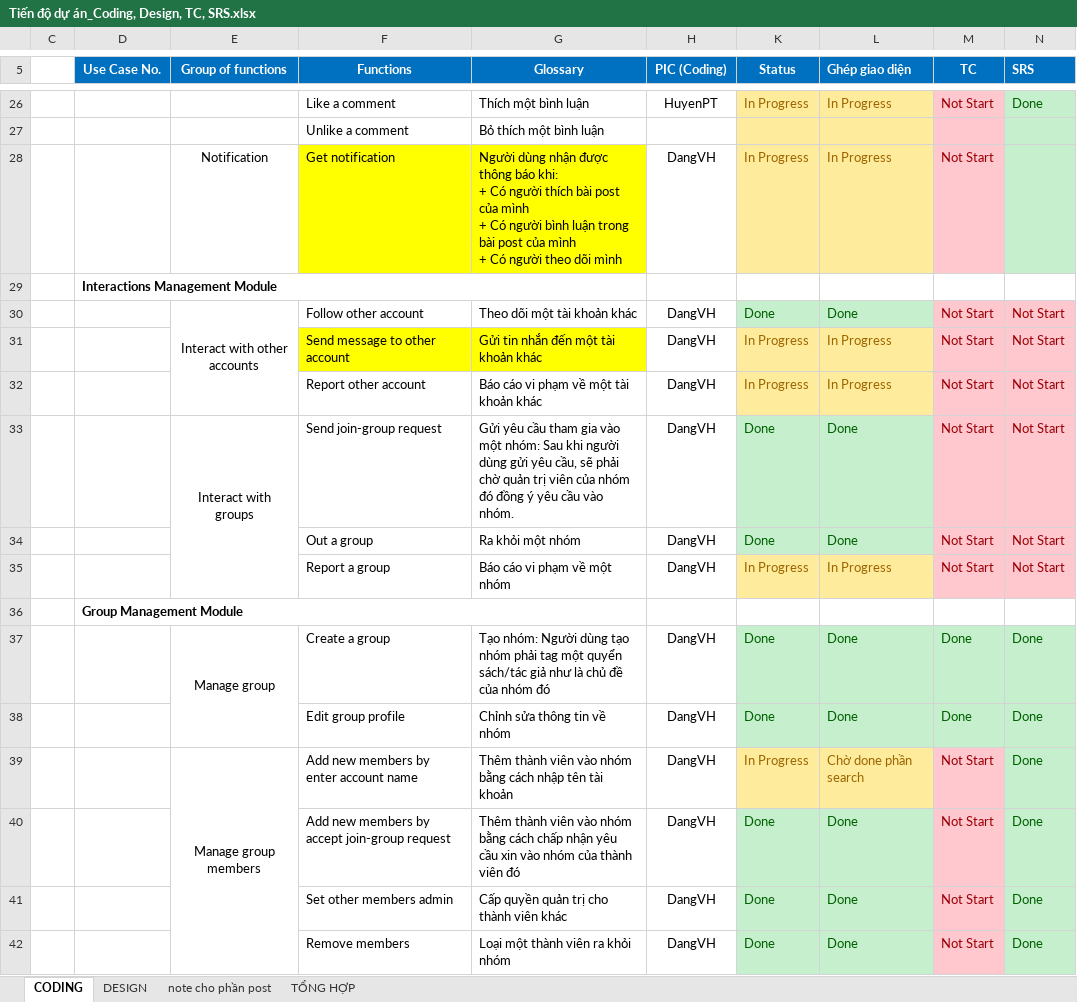
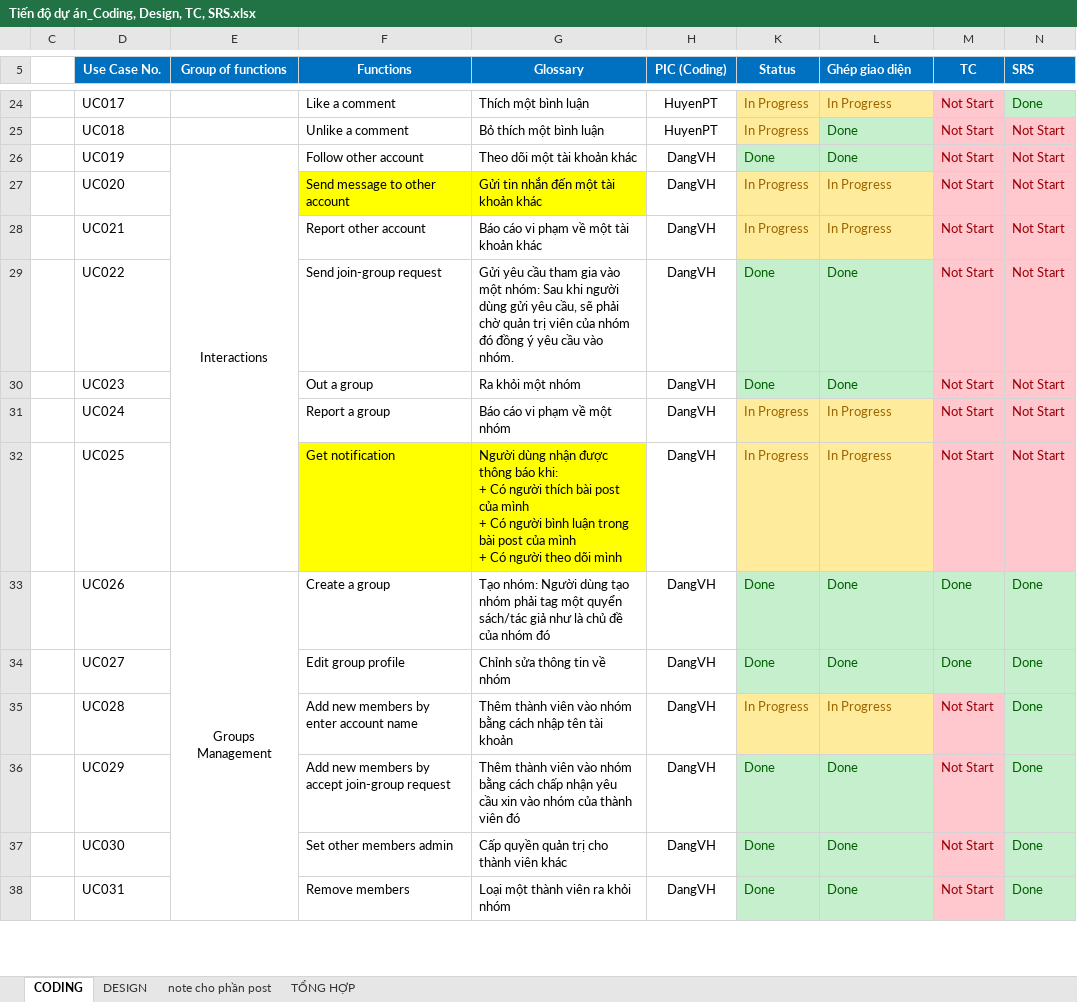
Before and after one commit to sangnvus/201609JS02, an Excel workbook: WIP/Users/HuyenPT/Tiến độ dự án_Coding, Design, TC, SRS.xlsx, sheet CODING, drawn as a sheet; only a part is shown, gaps mark what is left out; values as stored, in another font and other column widths than the file's, no borders; removed rows and columns are numbered as before the commit, all else as after; ↵ is a line break in a cell; the diff covers the shown part only; the diff names each change by its address in the sheet, - before the commit and + after, or states it on an @@ line.

Commit message:
[Doc]_HuyenPT_Update UC

```diff
--- a/WIP/Users/HuyenPT/Tiến độ dự án_Coding, Design, TC, SRS.xlsx (sheet CODING)
+++ b/WIP/Users/HuyenPT/Tiến độ dự án_Coding, Design, TC, SRS.xlsx (sheet CODING)
-D24 (Use Case No.): (empty)
+D24 (Use Case No.): UC017
-row 27:  |  |  | Unlike a comment | Bỏ thích một bình luận
-row 28:  |  | Notification | Get notification | Người dùng nhận được thông báo khi: ↵ + Có người thích bài post của mình ↵ + Có người bình luận trong bài post của mình ↵ + Có người theo dõi mình | DangVH | In Progress | In Progress | Not Start
-row 29:  | Interactions Management Module
+row 25:  | UC018 |  | Unlike a comment | Bỏ thích một bình luận | HuyenPT | In Progress | Done | Not Start | Not Start
-D26 (Use Case No.): (empty)
+D26 (Use Case No.): UC019
-E26 (Group of functions): Interact with other accounts
+E26 (Group of functions): Interactions
-E30:E32 merged
+E26:E32 merged
-D27 (Use Case No.): (empty)
+D27 (Use Case No.): UC020
-D28 (Use Case No.): (empty)
+D28 (Use Case No.): UC021
-D29 (Use Case No.): (empty)
+D29 (Use Case No.): UC022
-E29 (Group of functions): Interact with groups
+E29 (Group of functions): (empty)
-E33:E35 merged
-D30 (Use Case No.): (empty)
+D30 (Use Case No.): UC023
-D31 (Use Case No.): (empty)
+D31 (Use Case No.): UC024
-row 36:  | Group Management Module
+row 32:  | UC025 |  | Get notification | Người dùng nhận được thông báo khi: ↵ + Có người thích bài post của mình ↵ + Có người bình luận trong bài post của mình ↵ + Có người theo dõi mình | DangVH | In Progress | In Progress | Not Start | Not Start
-D33 (Use Case No.): (empty)
+D33 (Use Case No.): UC026
-E33 (Group of functions): Manage group
+E33 (Group of functions): Groups Management
-E37:E38 merged
+E33:E41 merged
-D34 (Use Case No.): (empty)
+D34 (Use Case No.): UC027
-D35 (Use Case No.): (empty)
+D35 (Use Case No.): UC028
-E35 (Group of functions): Manage group members
+E35 (Group of functions): (empty)
-E39:E42 merged
-L35 (Ghép giao diện): Chờ done phần search
+L35 (Ghép giao diện): In Progress
-D36 (Use Case No.): (empty)
+D36 (Use Case No.): UC029
-D37 (Use Case No.): (empty)
+D37 (Use Case No.): UC030
-D38 (Use Case No.): (empty)
+D38 (Use Case No.): UC031
```
Also changed, not shown: 3 added rows, 6 removed rows, 66 edited cells, cell formats and merged cells elsewhere in this sheet, sheet TỔNG HỢP, formulas that keep their value, WIP/Users/HuyenPT/UC/List of UseCase.xlsx.
